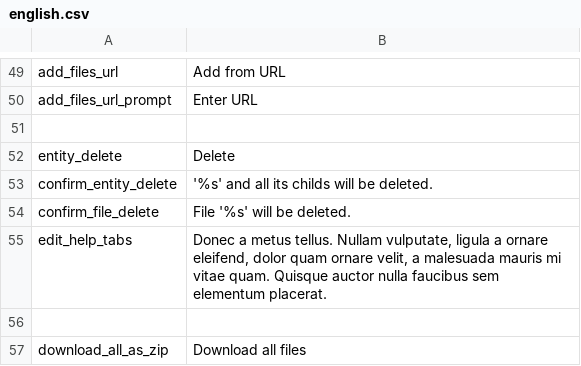
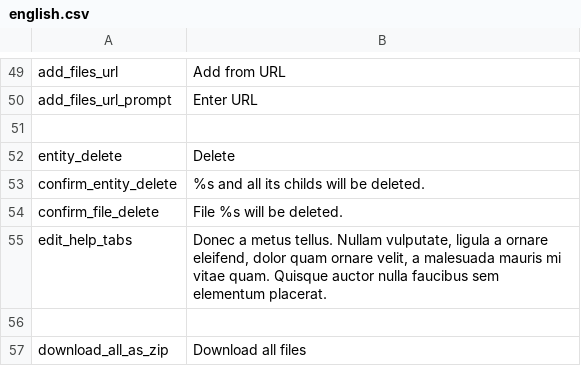
Before and after one commit to entu/entu, a CSV file: app/main/translation/english.csv, drawn as a sheet; only a part is shown, gaps mark what is left out.

```diff
--- a/app/main/translation/english.csv
+++ b/app/main/translation/english.csv
@@ -52,4 +52,4 @@ add_files_url_prompt,Enter URL
 entity_delete,Delete
-confirm_entity_delete,'%s' and all its childs will be deleted.
-confirm_file_delete,File '%s' will be deleted.
+confirm_entity_delete,%s and all its childs will be deleted.
+confirm_file_delete,File %s will be deleted.
 edit_help_tabs,"Donec a metus tellus. Nullam vulputate, ligula a ornare eleifend, dolor quam ornare velit, a malesuada mauris mi vitae quam. Quisque auctor nulla faucibus sem elementum placerat."
```
Also changed, not shown: app/main/translation/estonian.csv.
